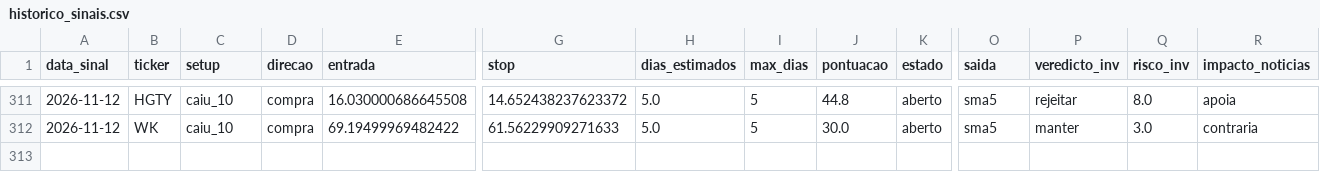
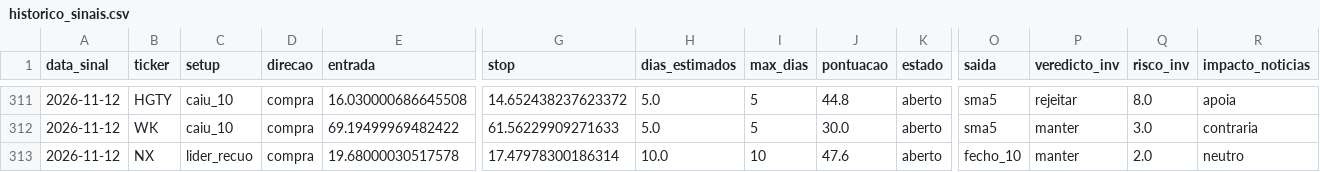
Before and after one commit to diogopestana01/analista-acoes, a CSV file: data/historico_sinais.csv, drawn as a sheet; only a part is shown, gaps mark what is left out; rows hold the shown columns only; the diff names each change by its address in the sheet, - before the commit and + after, or states it on an @@ line.

```diff
--- a/data/historico_sinais.csv
+++ b/data/historico_sinais.csv
+row 313: 2026-11-12 | NX | lider_recuo | compra | 19.68000030517578 | 17.47978300186314 | 10.0 | 10 | 47.6 | aberto | fecho_10 | manter | 2.0 | neutro
```
Also changed, not shown: data/sinais_2026-11-12.csv, data/spreads.csv, 4 other files.
